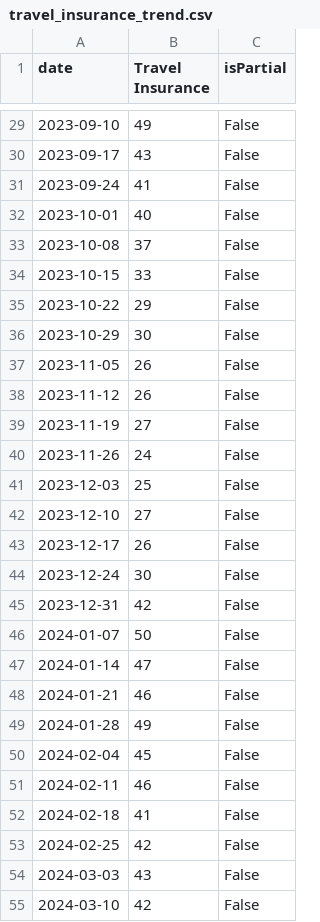
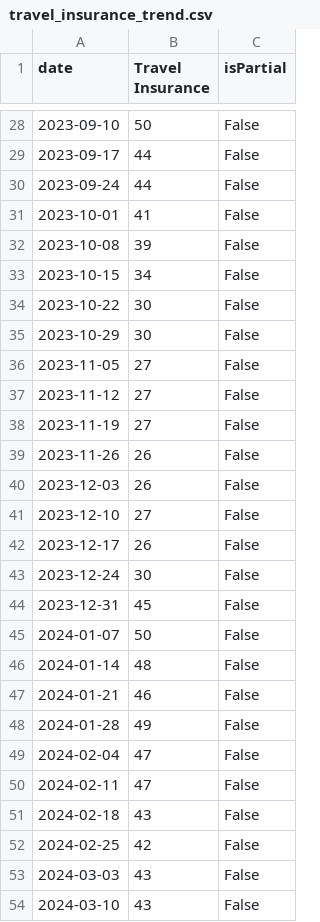
Before and after one commit to JakeOsmond/google-trends-scheduler, a CSV file: docs/travel_insurance_trend.csv, drawn as a sheet; only a part is shown, gaps mark what is left out; the diff covers the shown part only.

```diff
--- a/docs/travel_insurance_trend.csv
+++ b/docs/travel_insurance_trend.csv
@@ -29,14 +28,14 @@ date,Travel Insurance,isPartial
-2023-09-10,49,False
-2023-09-17,43,False
-2023-09-24,41,False
-2023-10-01,40,False
-2023-10-08,37,False
-2023-10-15,33,False
-2023-10-22,29,False
+2023-09-10,50,False
+2023-09-17,44,False
+2023-09-24,44,False
+2023-10-01,41,False
+2023-10-08,39,False
+2023-10-15,34,False
+2023-10-22,30,False
 2023-10-29,30,False
-2023-11-05,26,False
-2023-11-12,26,False
+2023-11-05,27,False
+2023-11-12,27,False
 2023-11-19,27,False
-2023-11-26,24,False
-2023-12-03,25,False
+2023-11-26,26,False
+2023-12-03,26,False
 2023-12-10,27,False
@@ -44,12 +43,12 @@ date,Travel Insurance,isPartial
 2023-12-24,30,False
-2023-12-31,42,False
+2023-12-31,45,False
 2024-01-07,50,False
-2024-01-14,47,False
+2024-01-14,48,False
 2024-01-21,46,False
 2024-01-28,49,False
-2024-02-04,45,False
-2024-02-11,46,False
-2024-02-18,41,False
+2024-02-04,47,False
+2024-02-11,47,False
+2024-02-18,43,False
 2024-02-25,42,False
 2024-03-03,43,False
-2024-03-10,42,False
+2024-03-10,43,False
```
Also changed, not shown: 1 added row, 1 removed row and 116 edited cells elsewhere in this file.
